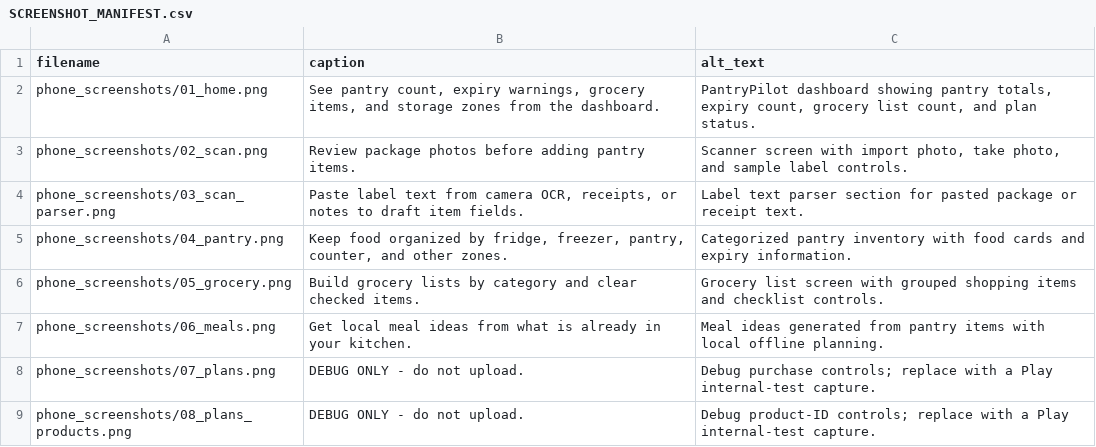
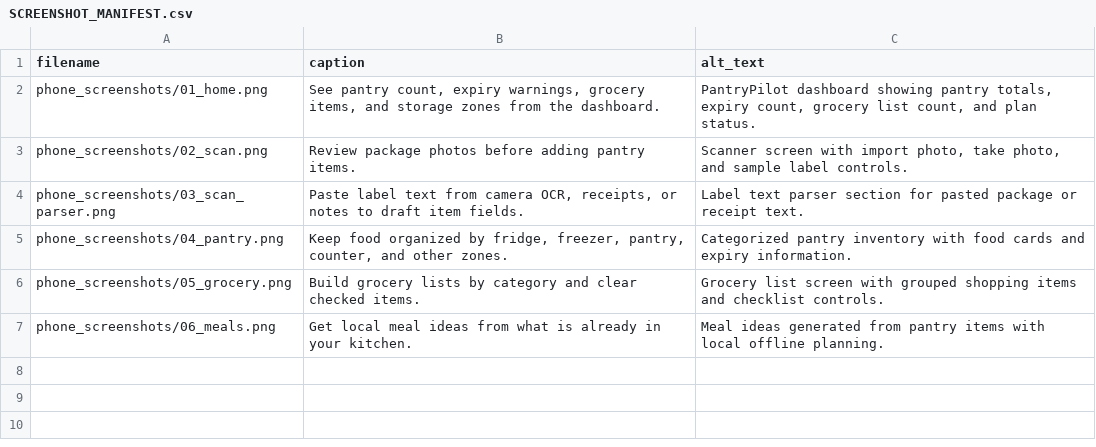
Before and after one commit to sharpbelt/pantrypilot, a CSV file: store_page/SCREENSHOT_MANIFEST.csv, drawn as a sheet; the diff names each change by its address in the sheet, - before the commit and + after, or states it on an @@ line.

Commit message:
Finalize store-ready build and listing assets

```diff
--- a/store_page/SCREENSHOT_MANIFEST.csv
+++ b/store_page/SCREENSHOT_MANIFEST.csv
-row 8: phone_screenshots/07_plans.png | DEBUG ONLY - do not upload. | Debug purchase controls; replace with a Play internal-test capture.
-row 9: phone_screenshots/08_plans_products.png | DEBUG ONLY - do not upload. | Debug product-ID controls; replace with a Play internal-test capture.
```
Also changed, not shown: 39 other files.
